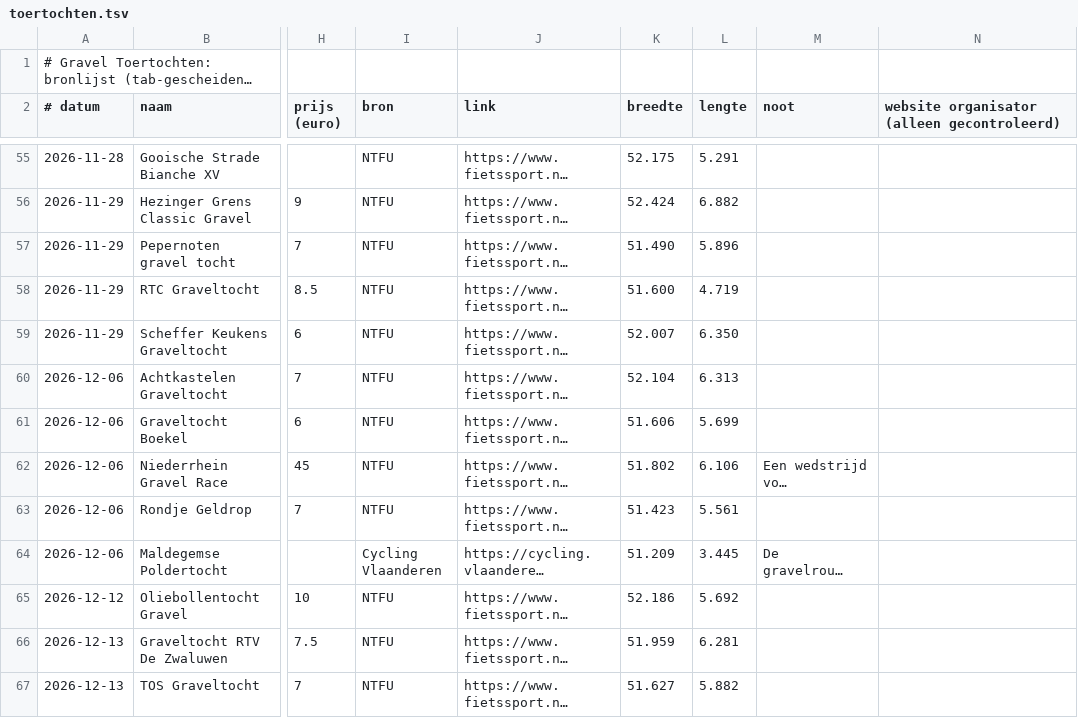
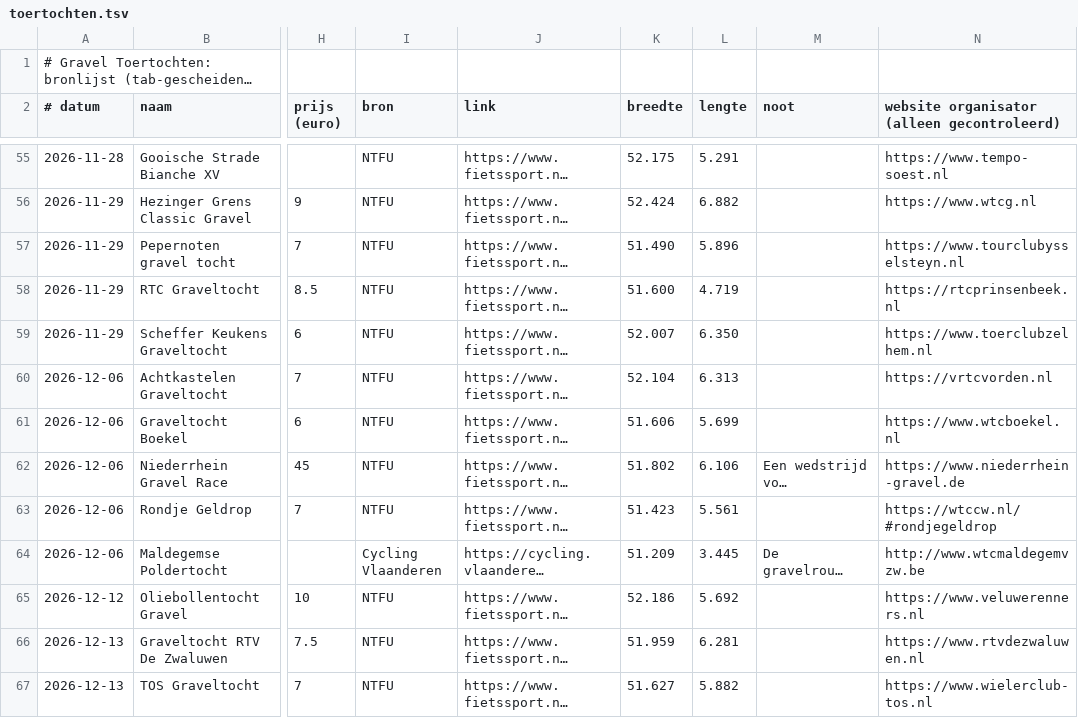
Before and after one commit to geertjans1/Gravelgorilla, a TSV file: .claude/toertochten.tsv, drawn as a sheet; only a part is shown, gaps mark what is left out; long unchanged cells end in …; the diff covers the shown part only; the diff names each change by its address in the sheet, - before the commit and + after, or states it on an @@ line.

```diff
--- a/.claude/toertochten.tsv
+++ b/.claude/toertochten.tsv
-N55: (empty)
+N55: https://www.tempo-soest.nl
-N56: (empty)
+N56: https://www.wtcg.nl
-N57: (empty)
+N57: https://www.tourclubysselsteyn.nl
-N58: (empty)
+N58: https://rtcprinsenbeek.nl
-N59: (empty)
+N59: https://www.toerclubzelhem.nl
-N60: (empty)
+N60: https://vrtcvorden.nl
-N61: (empty)
+N61: https://www.wtcboekel.nl
-N62: (empty)
+N62: https://www.niederrhein-gravel.de
-N63: (empty)
+N63: https://wtccw.nl/#rondjegeldrop
-N64: (empty)
+N64: http://www.wtcmaldegemvzw.be
-N65: (empty)
+N65: https://www.veluwerenners.nl
-N66: (empty)
+N66: https://www.rtvdezwaluwen.nl
-N67: (empty)
+N67: https://www.wielerclub-tos.nl
```
Also changed, not shown: 84 edited cells elsewhere in this file, 5 other files.
